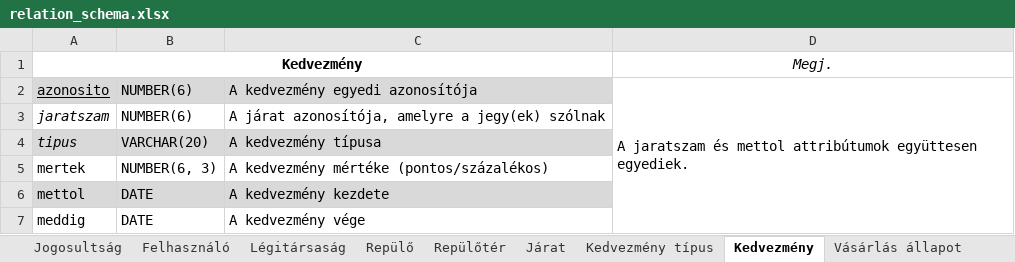
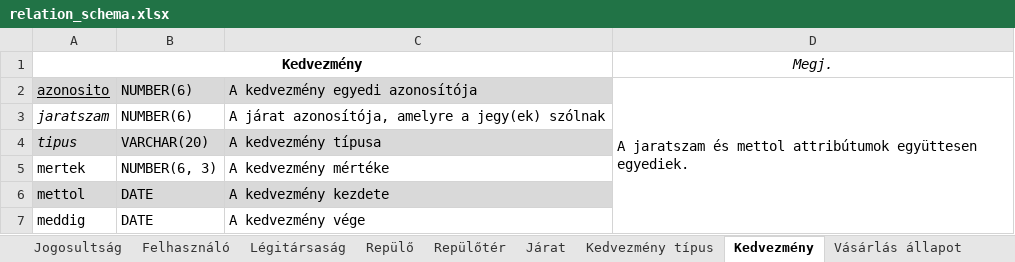
Before and after one commit to 98bazsikaX/Adatb2Projekt, an Excel workbook: doc/relation_schema.xlsx, sheet Kedvezmény, drawn as a sheet; values as stored, in another font and other column widths than the file's, no borders; the diff names each change by its address in the sheet, - before the commit and + after, or states it on an @@ line.

```diff
--- a/doc/relation_schema.xlsx (sheet Kedvezmény)
+++ b/doc/relation_schema.xlsx (sheet Kedvezmény)
-C5: A kedvezmény mértéke (pontos/százalékos)
+C5: A kedvezmény mértéke
```
Also changed, not shown: sheet Repülő, sheet Vásárlás, sheet Keresés, sheet Felhasználó, other sheet tabs, 4 other files.
